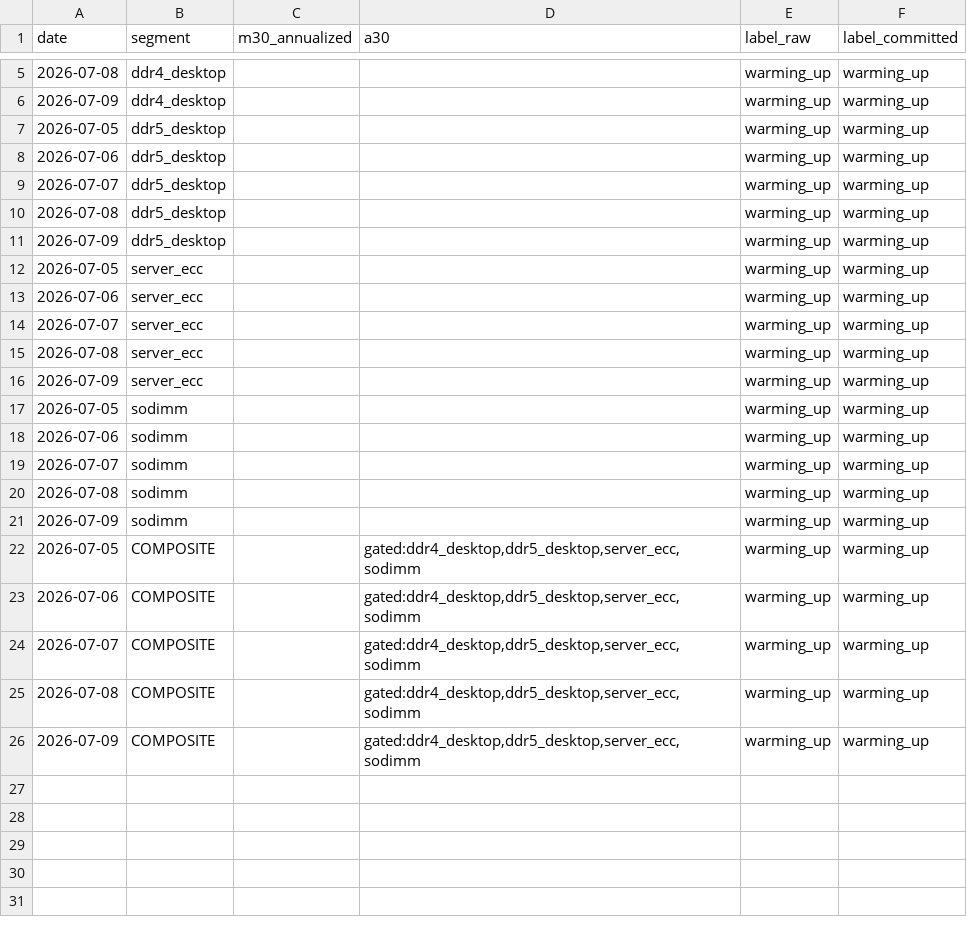
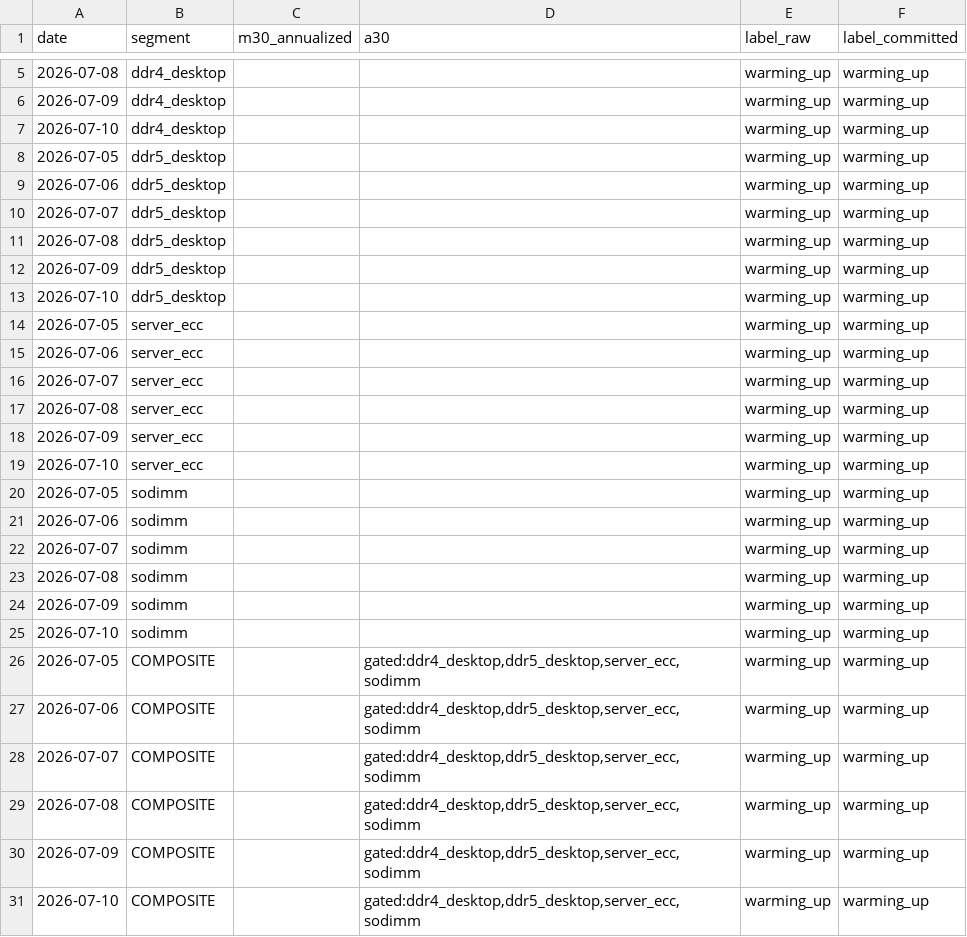
Before and after one commit to hthommasson/memory-market-tracker, a CSV file: docs/data/regime_daily.csv, drawn as a sheet; only a part is shown, gaps mark what is left out; the diff names each change by its address in the sheet, - before the commit and + after, or states it on an @@ line.

```diff
--- a/docs/data/regime_daily.csv
+++ b/docs/data/regime_daily.csv
+row 7: 2026-07-10 | ddr4_desktop |  |  | warming_up | warming_up
+row 13: 2026-07-10 | ddr5_desktop |  |  | warming_up | warming_up
+row 19: 2026-07-10 | server_ecc |  |  | warming_up | warming_up
+row 25: 2026-07-10 | sodimm |  |  | warming_up | warming_up
+row 31: 2026-07-10 | COMPOSITE |  | gated:ddr4_desktop,ddr5_desktop,server_ecc,sodimm | warming_up | warming_up
```
Also changed, not shown: docs/data/dist_obs.csv, docs/data/price_obs.csv, 3 other files.
